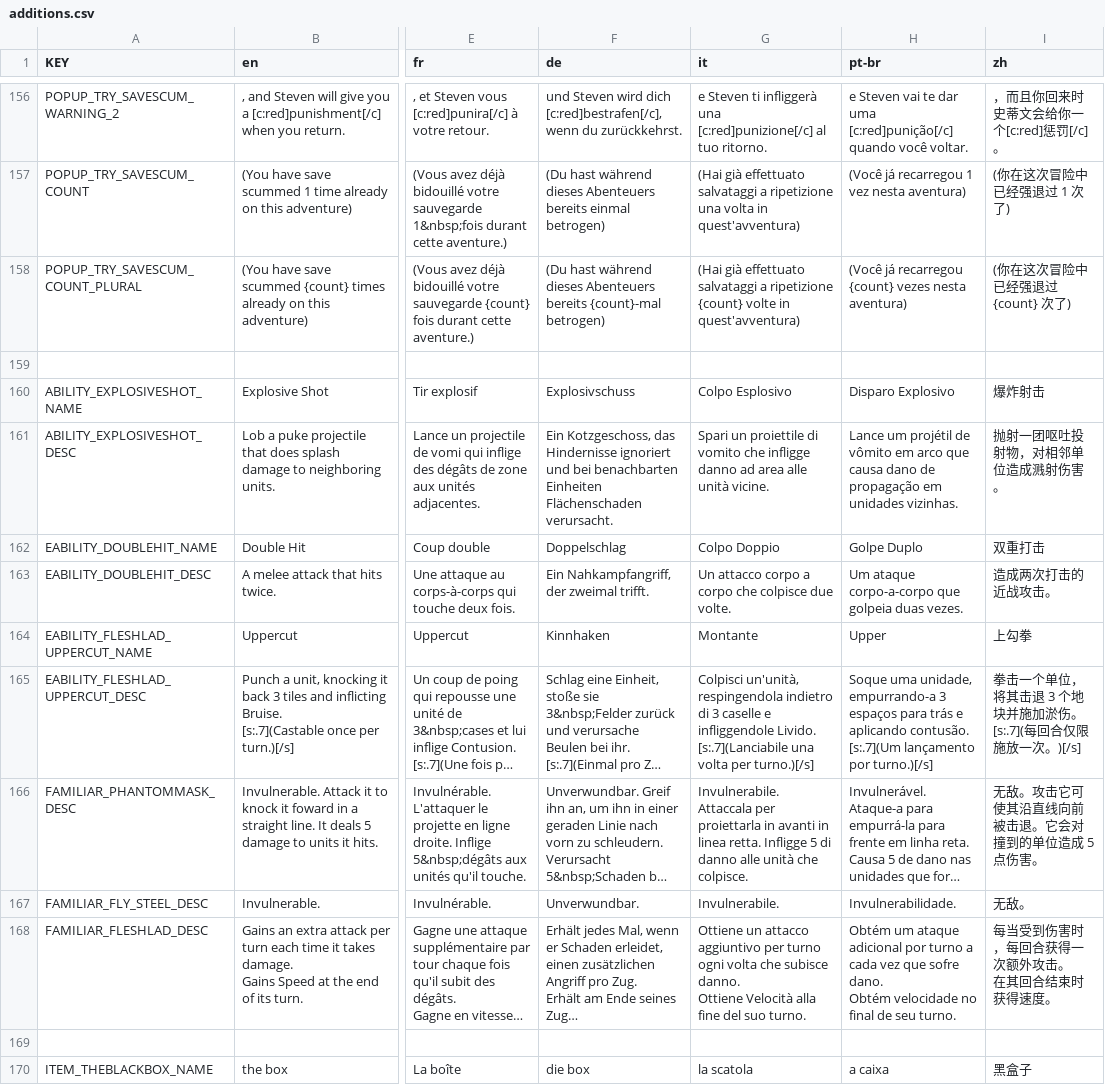
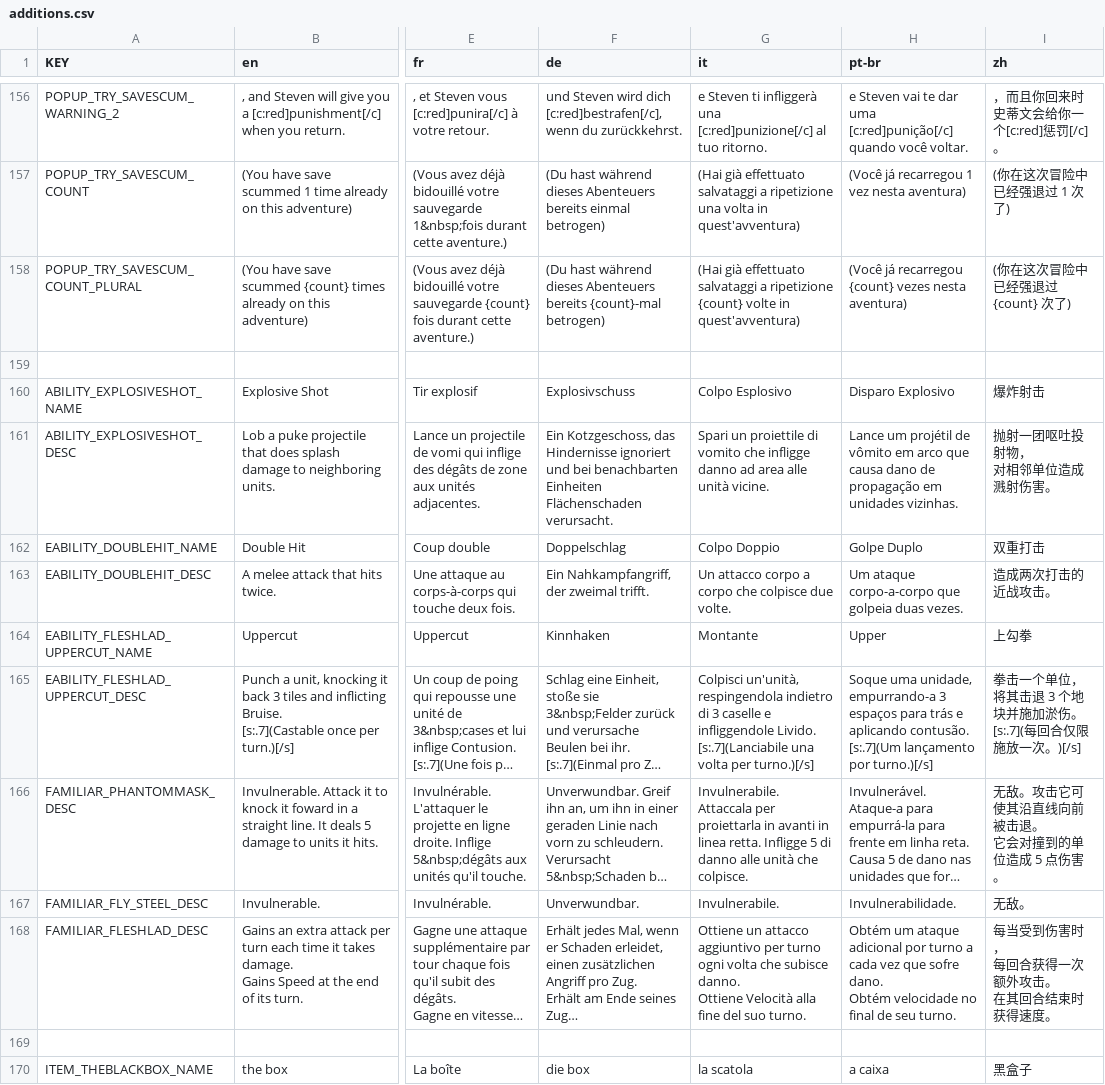
Before and after one commit to rainzz-512/Mewgenics-Chinese-Translation, a CSV file: Mewgenics_CN_patch/data/text/additions.csv, drawn as a sheet; only a part is shown, gaps mark what is left out; long unchanged cells end in …; ↵ is a line break in a cell; the diff covers the shown part only; the diff names each change by its address in the sheet, - before the commit and + after, or states it on an @@ line.

```diff
--- a/Mewgenics_CN_patch/data/text/additions.csv
+++ b/Mewgenics_CN_patch/data/text/additions.csv
-I161 (zh): 抛射一团呕吐投射物，对相邻单位造成溅射伤害。
+I161 (zh): 抛射一团呕吐投射物， ↵ 对相邻单位造成溅射伤害。
-I166 (zh): 无敌。攻击它可使其沿直线向前被击退。它会对撞到的单位造成 5 点伤害。
+I166 (zh): 无敌。攻击它可使其沿直线向前被击退。 ↵ 它会对撞到的单位造成 5 点伤害。
-I168 (zh): 每当受到伤害时，每回合获得一次额外攻击。 ↵ 在其回合结束时获得速度。
+I168 (zh): 每当受到伤害时， ↵ 每回合获得一次额外攻击。 ↵ 在其回合结束时获得速度。
```
Also changed, not shown: 11 edited cells elsewhere in this file, Mewgenics_CN_patch/data/text/passives.csv, 1 other file.
